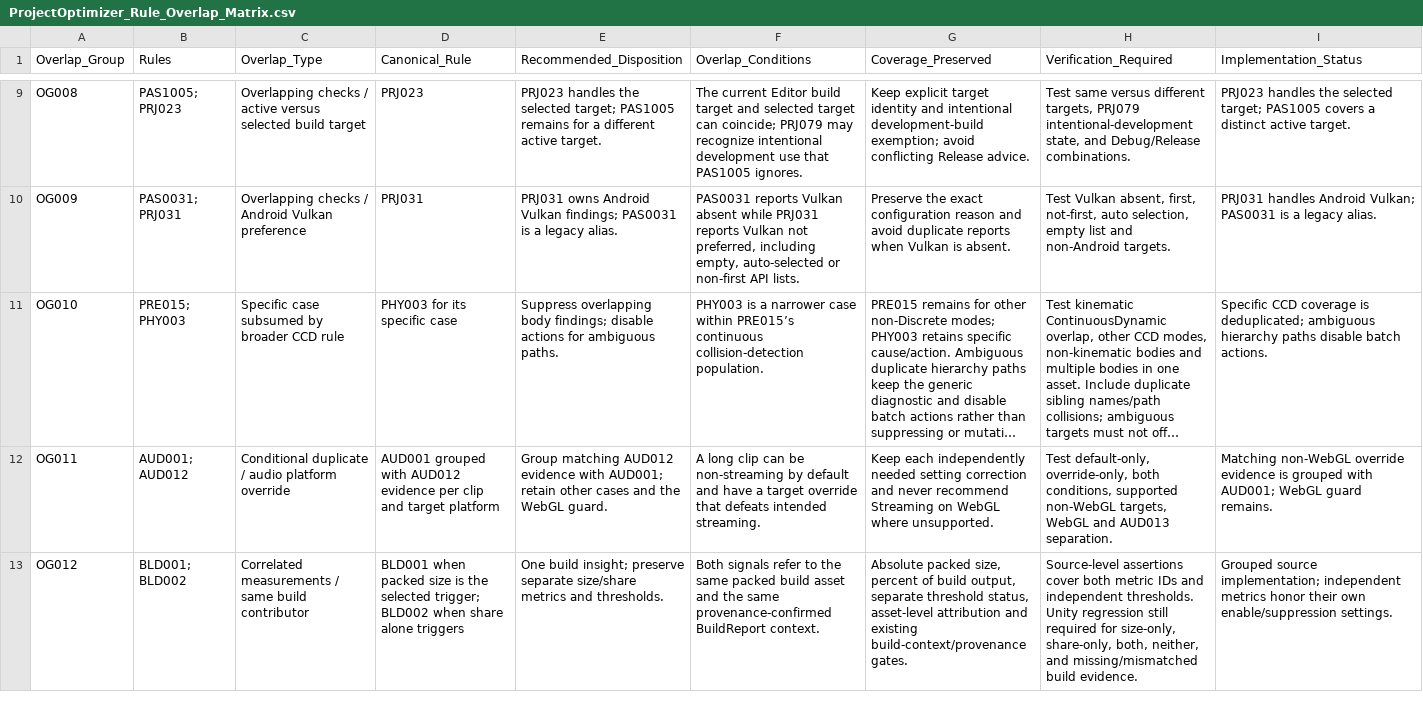
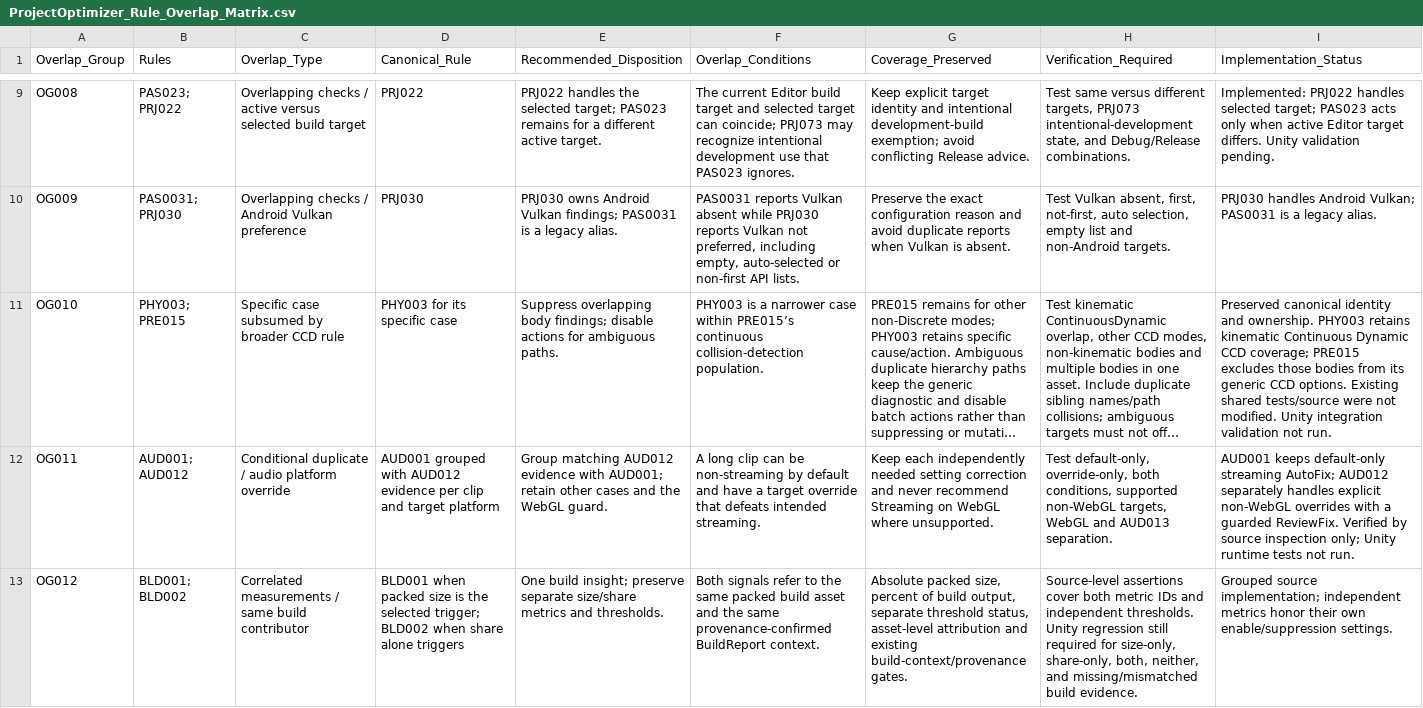
Before and after one commit to ApexForge-devz/com.apexforge.projectoptimizer, a CSV file: Documentation/Engineering/RuleAudit/ProjectOptimizer_Rule_Overlap_Matrix.csv, drawn as a sheet; only a part is shown, gaps mark what is left out; long unchanged cells end in …; the diff covers the shown part only; the diff names each change by its address in the sheet, - before the commit and + after, or states it on an @@ line.

```diff
--- a/Documentation/Engineering/RuleAudit/ProjectOptimizer_Rule_Overlap_Matrix.csv
+++ b/Documentation/Engineering/RuleAudit/ProjectOptimizer_Rule_Overlap_Matrix.csv
-B9 (Rules): PAS1005; PRJ023
+B9 (Rules): PAS023; PRJ022
-D9 (Canonical_Rule): PRJ023
+D9 (Canonical_Rule): PRJ022
-E9 (Recommended_Disposition): PRJ023 handles the selected target; PAS1005 remains for…
+E9 (Recommended_Disposition): PRJ022 handles the selected target; PAS023 remains for…
-F9 (Overlap_Conditions): …can coincide; PRJ079 may recognize intentional development use that PAS1005 ignores.
+F9 (Overlap_Conditions): …can coincide; PRJ073 may recognize intentional development use that PAS023 ignores.
-H9 (Verification_Required): …different targets, PRJ079 intentional-development state,…
+H9 (Verification_Required): …different targets, PRJ073 intentional-development state,…
-I9 (Implementation_Status): PRJ023 handles the selected target; PAS1005 covers a distinct active target.
+I9 (Implementation_Status): Implemented: PRJ022 handles selected target; PAS023 acts only when active Editor target differs. Unity validation pending.
-B10 (Rules): PAS0031; PRJ031
+B10 (Rules): PAS0031; PRJ030
-D10 (Canonical_Rule): PRJ031
+D10 (Canonical_Rule): PRJ030
-E10 (Recommended_Disposition): PRJ031 owns Android…
+E10 (Recommended_Disposition): PRJ030 owns Android…
-F10 (Overlap_Conditions): …absent while PRJ031 reports Vulkan…
+F10 (Overlap_Conditions): …absent while PRJ030 reports Vulkan…
-I10 (Implementation_Status): PRJ031 handles Android…
+I10 (Implementation_Status): PRJ030 handles Android…
-B11 (Rules): PRE015; PHY003
+B11 (Rules): PHY003; PRE015
-I11 (Implementation_Status): Specific CCD coverage is deduplicated; ambiguous hierarchy paths disable batch actions.
+I11 (Implementation_Status): Preserved canonical identity and ownership. PHY003 retains kinematic Continuous Dynamic CCD coverage; PRE015 excludes those bodies from its generic CCD options. Existing shared tests/source were not modified. Unity integration validation not run.
-I12 (Implementation_Status): Matching non-WebGL override evidence is grouped with AUD001; WebGL guard remains.
+I12 (Implementation_Status): AUD001 keeps default-only streaming AutoFix; AUD012 separately handles explicit non-WebGL overrides with a guarded ReviewFix. Verified by source inspection only; Unity runtime tests not run.
```
Also changed, not shown: 1 added row and 61 edited cells elsewhere in this file, 47 other files.
